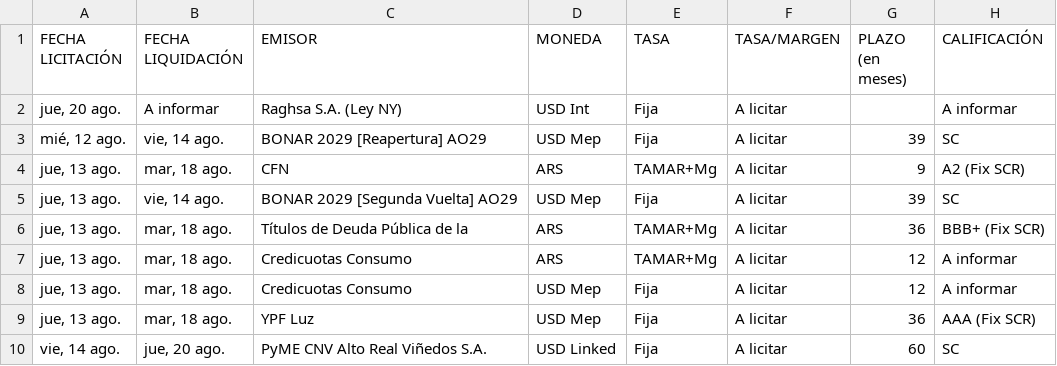
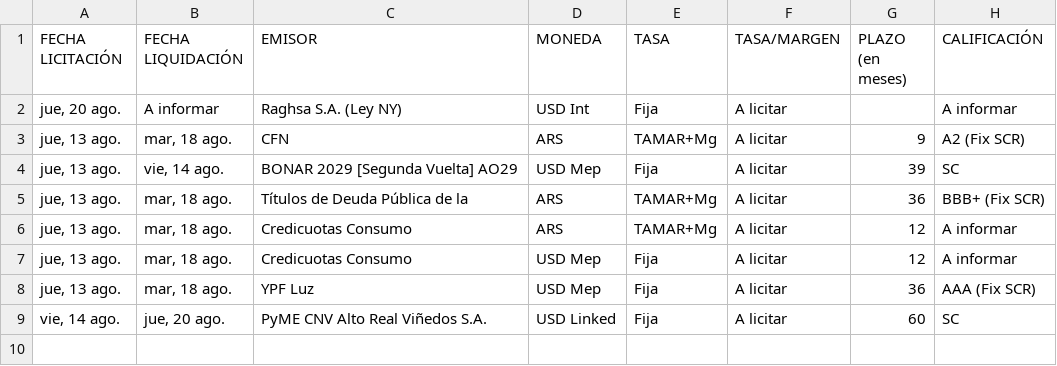
Before and after one commit to ramiellero/Caidas-de-deudas, a CSV file: StoneX/difusion.csv, drawn as a sheet; the diff names each change by its address in the sheet, - before the commit and + after, or states it on an @@ line.

```diff
--- a/StoneX/difusion.csv
+++ b/StoneX/difusion.csv
-row 3: mié, 12 ago. | vie, 14 ago. | BONAR 2029 [Reapertura] AO29 | USD Mep | Fija | A licitar | 39 | SC
```
Also changed, not shown: StoneX/deals.csv, emisiones_obligaciones_negociables.csv, 2 other files.
